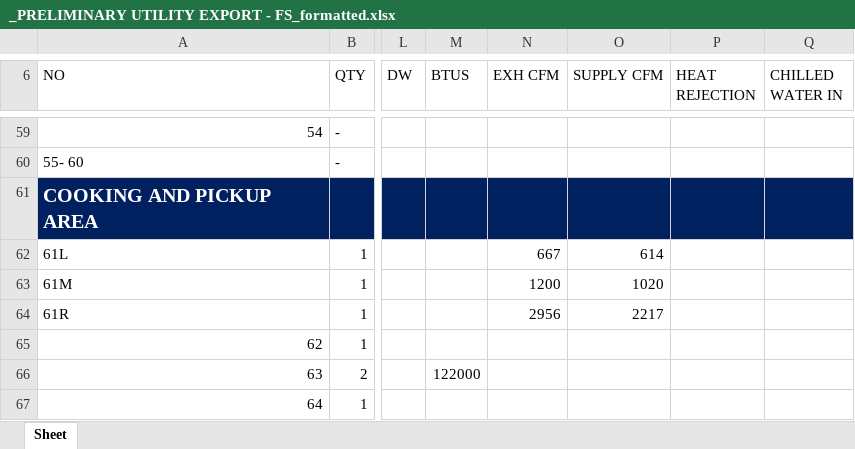
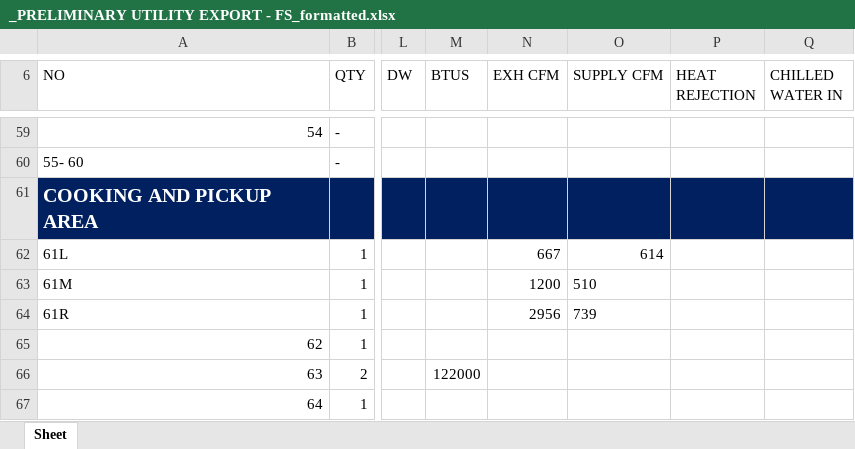
Before and after one commit to sigalant/SDI_Tools, an Excel workbook: Bulk Loads/1523/_PRELIMINARY UTILITY EXPORT - FS_formatted.xlsx, sheet Sheet, drawn as a sheet; only a part is shown, gaps mark what is left out; values as stored, in another font and other column widths than the file's, no borders; charts and pictures not drawn; the diff names each change by its address in the sheet, - before the commit and + after, or states it on an @@ line.

```diff
--- a/Bulk Loads/1523/_PRELIMINARY UTILITY EXPORT - FS_formatted.xlsx (sheet Sheet)
+++ b/Bulk Loads/1523/_PRELIMINARY UTILITY EXPORT - FS_formatted.xlsx (sheet Sheet)
-O63 (SUPPLY CFM): 1020
+O63 (SUPPLY CFM): 510
-O64 (SUPPLY CFM): 2217
+O64 (SUPPLY CFM): 739
```
Also changed, not shown: Bulk Loads/0923/_PRELIMINARY UTILITY EXPORT - FS_formatted.xlsx, Bulk Loads/1023/_PRELIMINARY UTILITY EXPORT - FS_formatted.xlsx, 11 other files.
